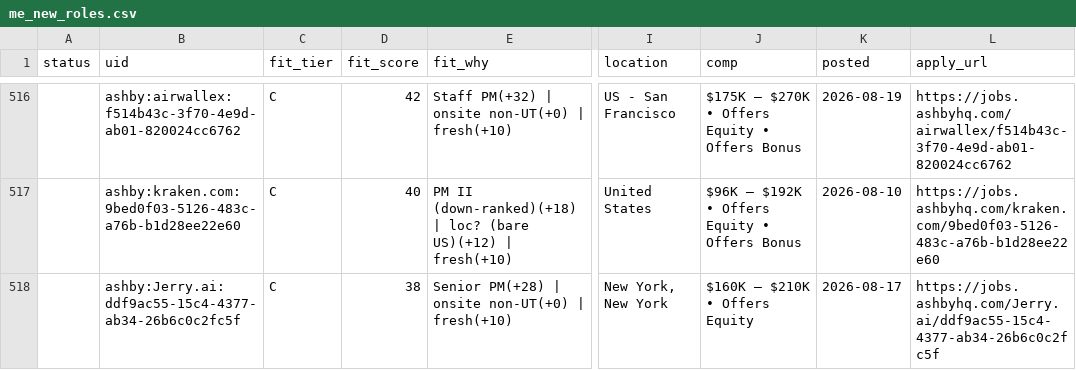
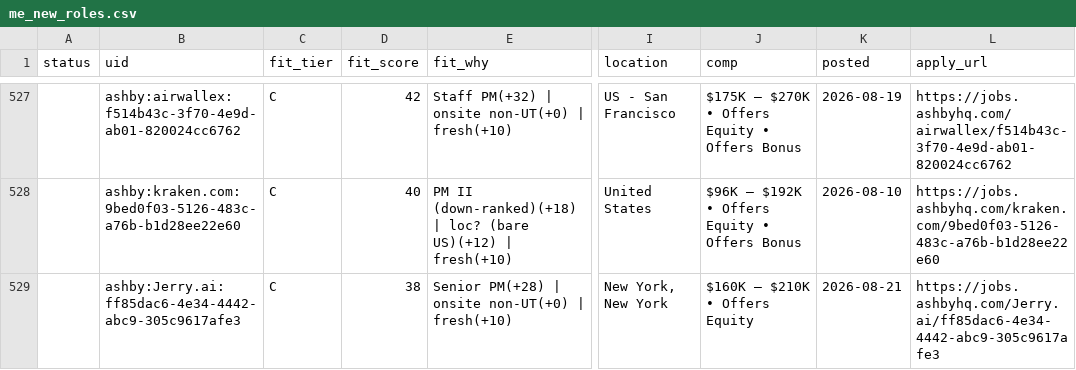
Before and after one commit to tyler-aston/jobsearch-starter, a CSV file: out/me_new_roles.csv, drawn as a sheet; only a part is shown, gaps mark what is left out; addresses are those after the commit; the diff covers the shown part only; the diff names each change by its address in the sheet, - before the commit and + after, or states it on an @@ line.

```diff
--- a/out/me_new_roles.csv
+++ b/out/me_new_roles.csv
-B529 (uid): ashby:Jerry.ai:ddf9ac55-15c4-4377-ab34-26b6c0c2fc5f
+B529 (uid): ashby:Jerry.ai:ff85dac6-4e34-4442-abc9-305c9617afe3
-K529 (posted): 2026-08-17
+K529 (posted): 2026-08-21
-L529 (apply_url): https://jobs.ashbyhq.com/Jerry.ai/ddf9ac55-15c4-4377-ab34-26b6c0c2fc5f
+L529 (apply_url): https://jobs.ashbyhq.com/Jerry.ai/ff85dac6-4e34-4442-abc9-305c9617afe3
```
Also changed, not shown: 12 added rows and 12 edited cells elsewhere in this file, 1 other file.
